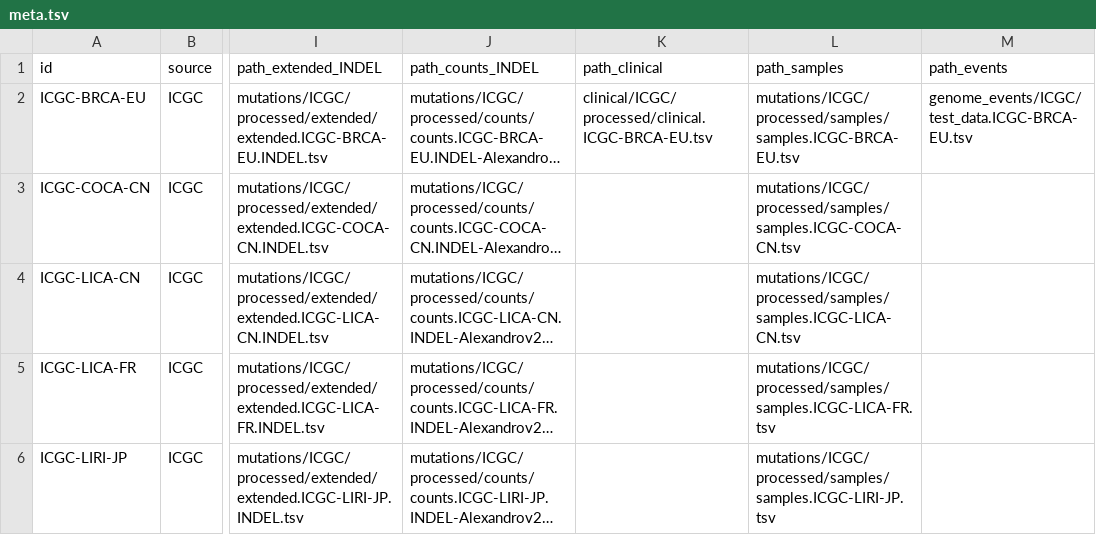
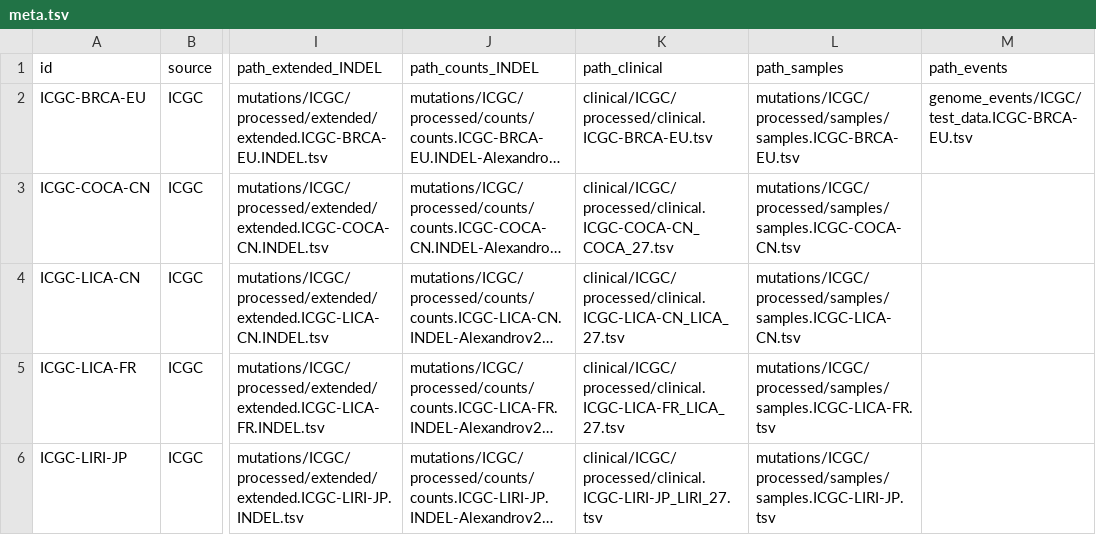
Before and after one commit to keller-mark/signature-visualization-backend, a TSV file: app/data/meta.tsv, drawn as a sheet; only a part is shown, gaps mark what is left out; long unchanged cells end in …; the diff names each change by its address in the sheet, - before the commit and + after, or states it on an @@ line.

Commit message:
Added samples endpoint

```diff
--- a/app/data/meta.tsv
+++ b/app/data/meta.tsv
-K3 (path_clinical): (empty)
+K3 (path_clinical): clinical/ICGC/processed/clinical.ICGC-COCA-CN_COCA_27.tsv
-K4 (path_clinical): (empty)
+K4 (path_clinical): clinical/ICGC/processed/clinical.ICGC-LICA-CN_LICA_27.tsv
-K5 (path_clinical): (empty)
+K5 (path_clinical): clinical/ICGC/processed/clinical.ICGC-LICA-FR_LICA_27.tsv
-K6 (path_clinical): (empty)
+K6 (path_clinical): clinical/ICGC/processed/clinical.ICGC-LIRI-JP_LIRI_27.tsv
```
Also changed, not shown: 2 other files.
